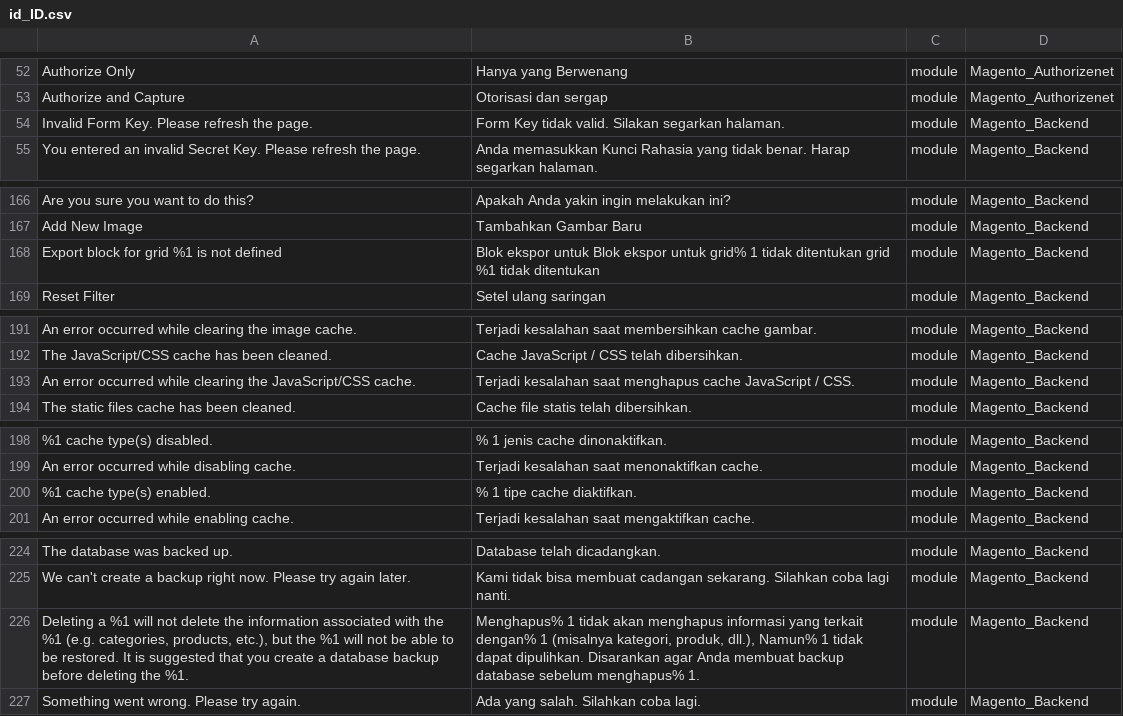
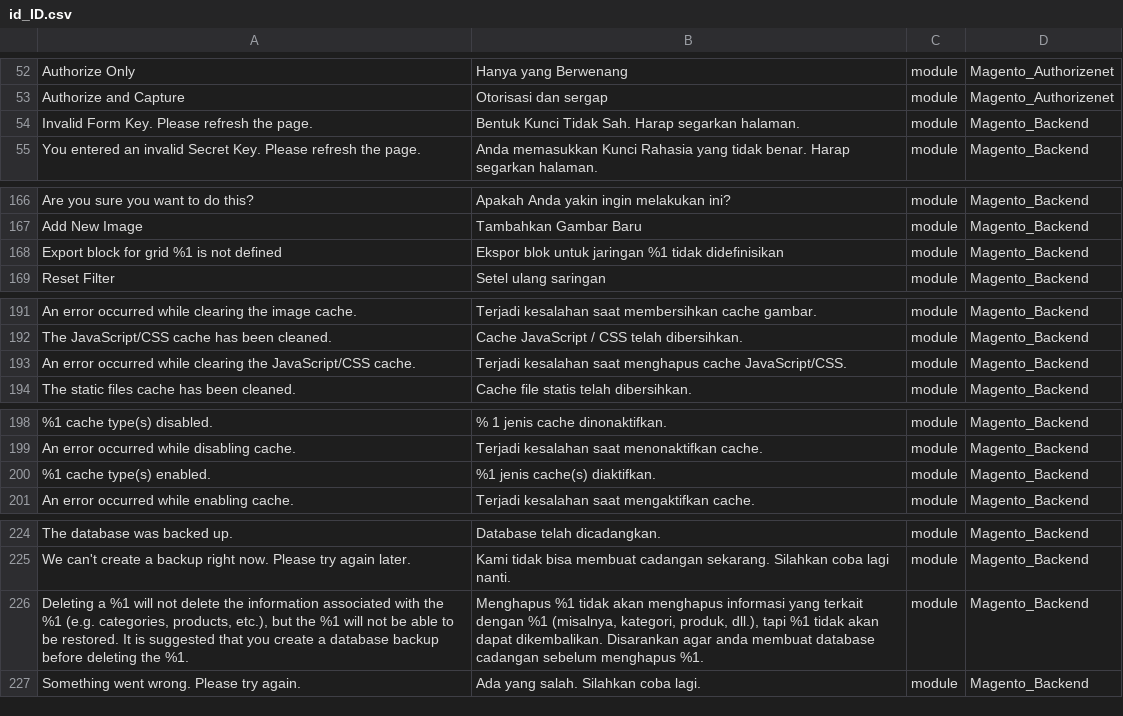
Before and after one commit to Magento2Translations/language_id_id, a CSV file: id_ID.csv, drawn as a sheet; only a part is shown, gaps mark what is left out; the diff covers the shown part only; the diff names each change by its address in the sheet, - before the commit and + after, or states it on an @@ line.

```diff
--- a/id_ID.csv
+++ b/id_ID.csv
-B54: Form Key tidak valid. Silakan segarkan halaman.
+B54: Bentuk Kunci Tidak Sah. Harap segarkan halaman.
-B168: Blok ekspor untuk Blok ekspor untuk grid% 1 tidak ditentukan grid %1 tidak ditentukan
+B168: Ekspor blok untuk jaringan %1 tidak didefinisikan
-B193: …menghapus cache JavaScript / CSS.
+B193: …menghapus cache JavaScript/CSS.
-B200: % 1 tipe cache diaktifkan.
+B200: %1 jenis cache(s) diaktifkan.
-B226: Menghapus% 1 tidak akan menghapus informasi yang terkait dengan% 1 (misalnya kategori, produk, dll.), Namun% 1 tidak dapat dipulihkan. Disarankan agar Anda membuat backup database sebelum menghapus% 1.
+B226: Menghapus %1 tidak akan menghapus informasi yang terkait dengan %1 (misalnya, kategori, produk, dll.), tapi %1 tidak akan dapat dikembalikan. Disarankan agar anda membuat database cadangan sebelum menghapus %1.
```
Also changed, not shown: 1 added row and 22 edited cells elsewhere in this file, 1 other file.
